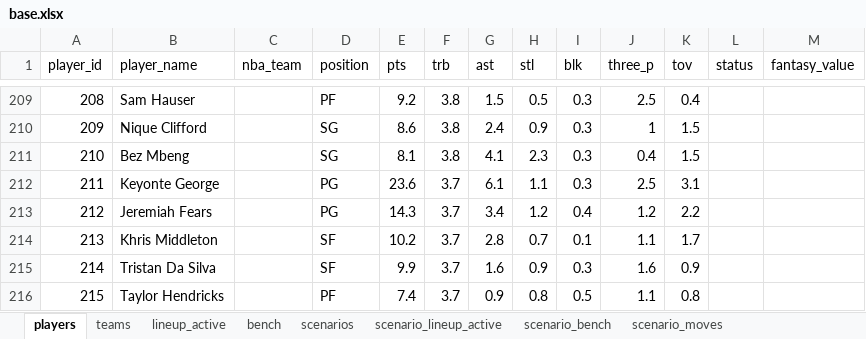
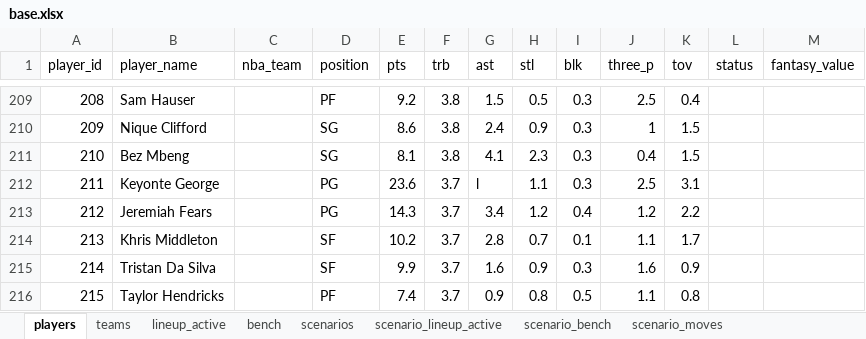
Before and after one commit to filipebrito23/Fantasy, an Excel workbook: base.xlsx, sheet players, drawn as a sheet; only a part is shown, gaps mark what is left out; values as stored, in another font and other column widths than the file's, no borders; the diff names each change by its address in the sheet, - before the commit and + after, or states it on an @@ line.

Commit message:
at

```diff
--- a/base.xlsx (sheet players)
+++ b/base.xlsx (sheet players)
-G212 (ast): 6.1
+G212 (ast): l
```
Also changed, not shown: sheet lineup_active.
